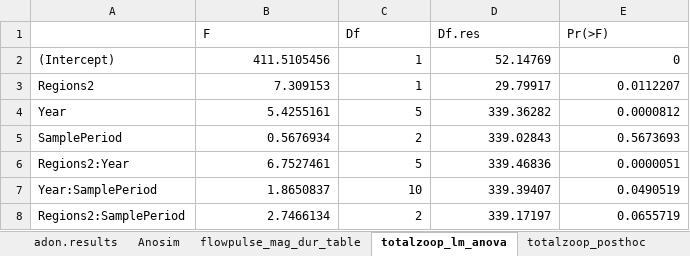
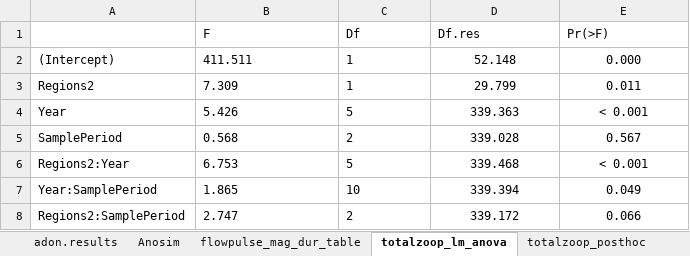
Before and after one commit to InteragencyEcologicalProgram/ND-FASTR, an Excel workbook: Zoop_code/Jesse-zoop-analyses/NEWzooptables.xlsx, sheet totalzoop_lm_anova, drawn as a sheet; values as stored, in another font and other column widths than the file's, no borders; the diff names each change by its address in the sheet, - before the commit and + after, or states it on an @@ line.

```diff
--- a/Zoop_code/Jesse-zoop-analyses/NEWzooptables.xlsx (sheet totalzoop_lm_anova)
+++ b/Zoop_code/Jesse-zoop-analyses/NEWzooptables.xlsx (sheet totalzoop_lm_anova)
-B2 (F): 411.5105456
+B2 (F): 411.511
-B2:C8 alignment: right
+B2:C8 alignment: left
-D2 (Df.res): 52.14769
+D2 (Df.res): 52.148
-D2:E8 alignment: right
+D2:E8 alignment: center
-E2 (Pr(>F)): 0
+E2 (Pr(>F)): 0.000
-B3 (F): 7.309153
+B3 (F): 7.309
-D3 (Df.res): 29.79917
+D3 (Df.res): 29.799
-E3 (Pr(>F)): 0.0112207
+E3 (Pr(>F)): 0.011
-B4 (F): 5.4255161
+B4 (F): 5.426
-D4 (Df.res): 339.36282
+D4 (Df.res): 339.363
-E4 (Pr(>F)): 0.0000812
+E4 (Pr(>F)): < 0.001
-B5 (F): 0.5676934
+B5 (F): 0.568
-D5 (Df.res): 339.02843
+D5 (Df.res): 339.028
-E5 (Pr(>F)): 0.5673693
+E5 (Pr(>F)): 0.567
-B6 (F): 6.7527461
+B6 (F): 6.753
-D6 (Df.res): 339.46836
+D6 (Df.res): 339.468
-E6 (Pr(>F)): 0.0000051
+E6 (Pr(>F)): < 0.001
-B7 (F): 1.8650837
+B7 (F): 1.865
-D7 (Df.res): 339.39407
+D7 (Df.res): 339.394
-E7 (Pr(>F)): 0.0490519
+E7 (Pr(>F)): 0.049
-B8 (F): 2.7466134
+B8 (F): 2.747
-D8 (Df.res): 339.17197
+D8 (Df.res): 339.172
-E8 (Pr(>F)): 0.0655719
+E8 (Pr(>F)): 0.066
```
Also changed, not shown: sheet posthoc_clad, sheet totalzoop_posthoc, sheet posthoc_cyclo, sheet posthoc_cal, sheet adon.results, sheet ANOVA_clad, 2 more sheets, other sheet tabs, 1 other file.
